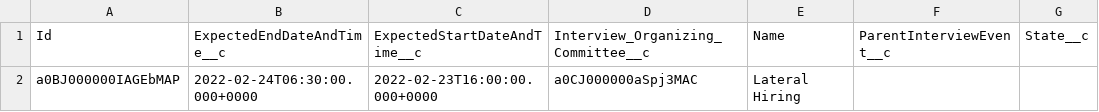
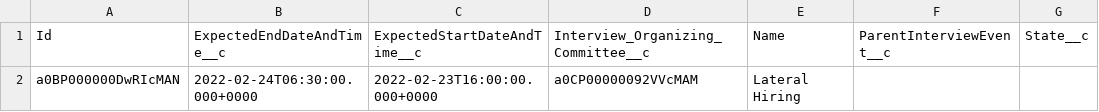
Before and after one commit to kpahlajani/SFInterviews, a CSV file: force-app/main/default/staticresources/DemoData/InterviewEvent__c.csv, drawn as a sheet; only a part is shown; the diff names each change by its address in the sheet, - before the commit and + after, or states it on an @@ line.

```diff
--- a/force-app/main/default/staticresources/DemoData/InterviewEvent__c.csv
+++ b/force-app/main/default/staticresources/DemoData/InterviewEvent__c.csv
-A2 (Id): a0BJ000000IAGEbMAP
+A2 (Id): a0BP000000DwRIcMAN
-D2: a0CJ000000aSpj3MAC
+D2: a0CP00000092VVcMAM
```
Also changed, not shown: force-app/main/default/staticresources/DemoData/HiringPanelMember__c.csv, force-app/main/default/staticresources/DemoData/Questionaire__c.csv, 14 other files.
